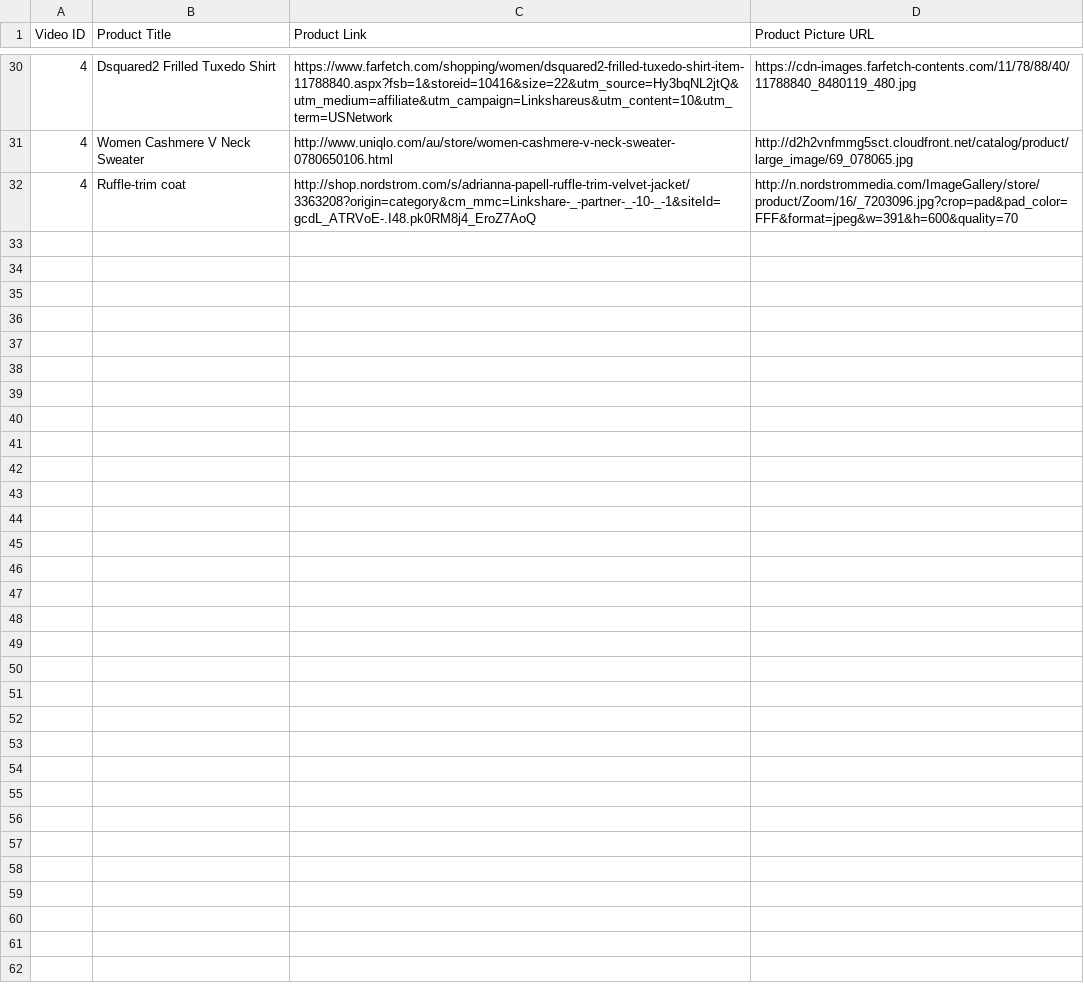
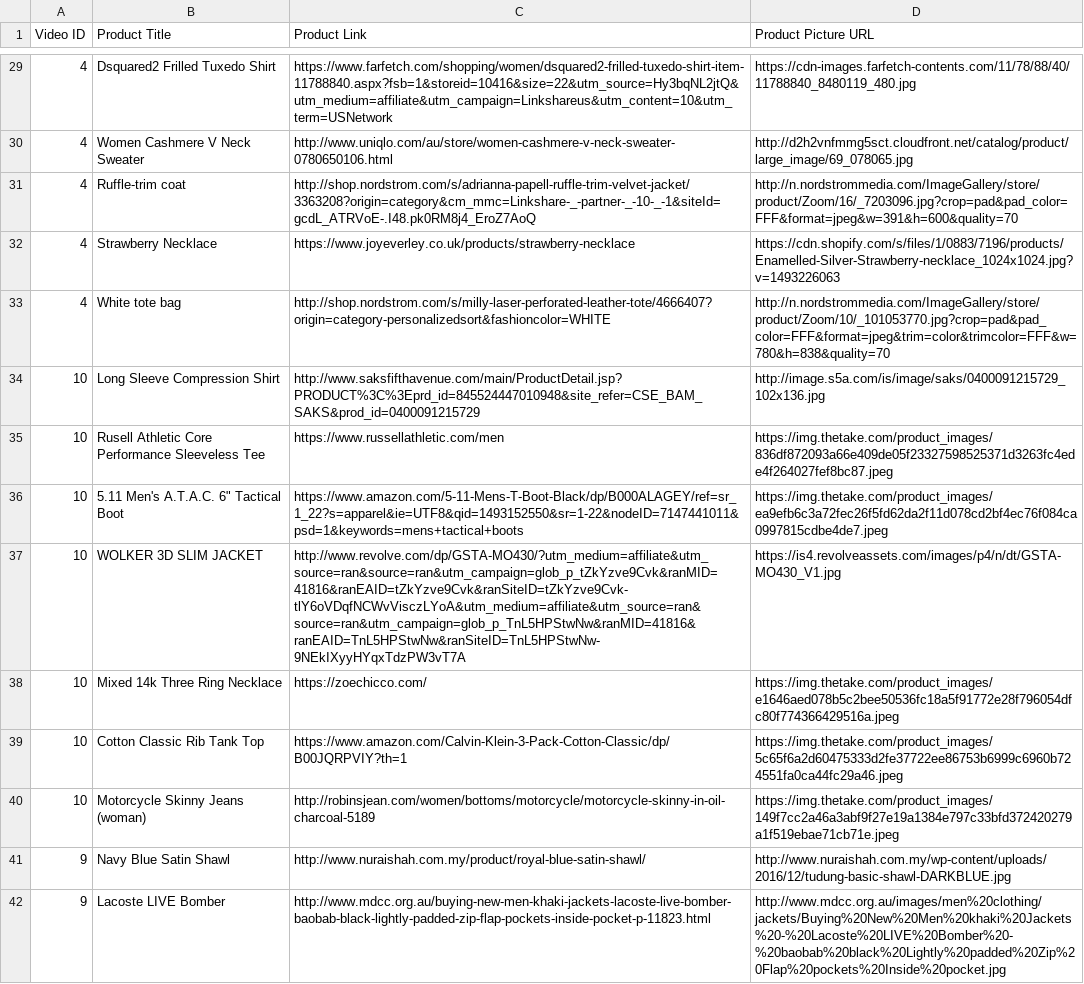
Before and after one commit to LEEY19/findit, a CSV file: lib/seeds/loop1doc2.csv, drawn as a sheet; only a part is shown, gaps mark what is left out; the diff covers the shown part only.

```diff
--- a/lib/seeds/loop1doc2.csv
+++ b/lib/seeds/loop1doc2.csv
@@ -32 +31,12 @@ Video ID,Product Title,Product Link,Product Picture URL
 4,Ruffle-trim coat,http://shop.nordstrom.com/s/adrianna-papell-ruffle-trim-velvet-jacket/3363208?origin=category&cm_mmc=Linkshare-_-partner-_-10-_-1&siteId=gcdL_ATRVoE-.I48.pk0RM8j4_EroZ7AoQ,http://n.nordstrommedia.com/ImageGallery/store/product/Zoom/16/_7203096.jpg?crop=pad&pad_color=FFF&format=jpeg&w=391&h=600&quality=70
+4,Strawberry Necklace,https://www.joyeverley.co.uk/products/strawberry-necklace,https://cdn.shopify.com/s/files/1/0883/7196/products/Enamelled-Silver-Strawberry-necklace_1024x1024.jpg?v=1493226063
+4,White tote bag,http://shop.nordstrom.com/s/milly-laser-perforated-leather-tote/4666407?origin=category-personalizedsort&fashioncolor=WHITE,http://n.nordstrommedia.com/ImageGallery/store/product/Zoom/10/_101053770.jpg?crop=pad&pad_color=FFF&format=jpeg&trim=color&trimcolor=FFF&w=780&h=838&quality=70
+10,Long Sleeve Compression Shirt,http://www.saksfifthavenue.com/main/ProductDetail.jsp?PRODUCT%3C%3Eprd_id=845524447010948&site_refer=CSE_BAM_SAKS&prod_id=0400091215729,http://image.s5a.com/is/image/saks/0400091215729_102x136.jpg
+10,Rusell Athletic Core Performance Sleeveless Tee,https://www.russellathletic.com/men,https://img.thetake.com/product_images/836df872093a66e409de05f23327598525371d3263fc4ede4f264027fef8bc87.jpeg
+10,"5.11 Men's A.T.A.C. 6"" Tactical Boot",https://www.amazon.com/5-11-Mens-T-Boot-Black/dp/B000ALAGEY/ref=sr_1_22?s=apparel&ie=UTF8&qid=1493152550&sr=1-22&nodeID=7147441011&psd=1&keywords=mens+tactical+boots,https://img.thetake.com/product_images/ea9efb6c3a72fec26f5fd62da2f11d078cd2bf4ec76f084ca0997815cdbe4de7.jpeg
+10,WOLKER 3D SLIM JACKET,http://www.revolve.com/dp/GSTA-MO430/?utm_medium=affiliate&utm_source=ran&source=ran&utm_campaign=glob_p_tZkYzve9Cvk&ranMID=41816&ranEAID=tZkYzve9Cvk&ranSiteID=tZkYzve9Cvk-tlY6oVDqfNCWvVisczLYoA&utm_medium=affiliate&utm_source=ran&source=ran&utm_campaign=glob_p_TnL5HPStwNw&ranMID=41816&ranEAID=TnL5HPStwNw&ranSiteID=TnL5HPStwNw-9NEkIXyyHYqxTdzPW3vT7A,https://is4.revolveassets.com/images/p4/n/dt/GSTA-MO430_V1.jpg
+10,Mixed 14k Three Ring Necklace,https://zoechicco.com/,https://img.thetake.com/product_images/e1646aed078b5c2bee50536fc18a5f91772e28f796054dfc80f774366429516a.jpeg
+10,Cotton Classic Rib Tank Top,https://www.amazon.com/Calvin-Klein-3-Pack-Cotton-Classic/dp/B00JQRPVIY?th=1,https://img.thetake.com/product_images/5c65f6a2d60475333d2fe37722ee86753b6999c6960b724551fa0ca44fc29a46.jpeg
+10,Motorcycle Skinny Jeans (woman),http://robinsjean.com/women/bottoms/motorcycle/motorcycle-skinny-in-oil-charcoal-5189,https://img.thetake.com/product_images/149f7cc2a46a3abf9f27e19a1384e797c33bfd372420279a1f519ebae71cb71e.jpeg
+9,Navy Blue Satin Shawl,http://www.nuraishah.com.my/product/royal-blue-satin-shawl/,http://www.nuraishah.com.my/wp-content/uploads/2016/12/tudung-basic-shawl-DARKBLUE.jpg
+9,Lacoste LIVE Bomber,http://www.mdcc.org.au/buying-new-men-khaki-jackets-lacoste-live-bomber-baobab-black-lightly-padded-zip-flap-pockets-inside-pocket-p-11823.html,http://www.mdcc.org.au/images/men%20clothing/jackets/Buying%20New%20Men%20khaki%20Jackets%20-%20Lacoste%20LIVE%20Bomber%20-%20baobab%20black%20Lightly%20padded%20Zip%20Flap%20pockets%20Inside%20pocket.jpg
```
Also changed, not shown: 11 added rows, 1 removed row and 2 edited cells elsewhere in this file, lib/seeds/loop1doc1.csv, 7 other files.
